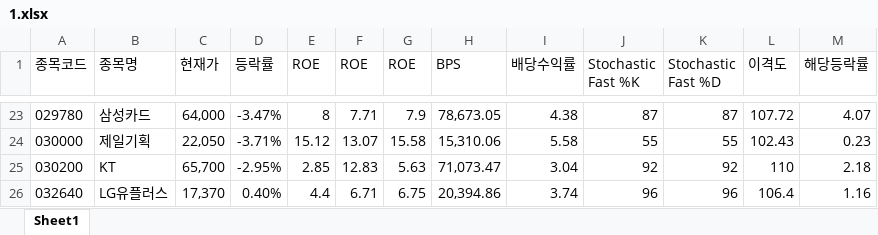
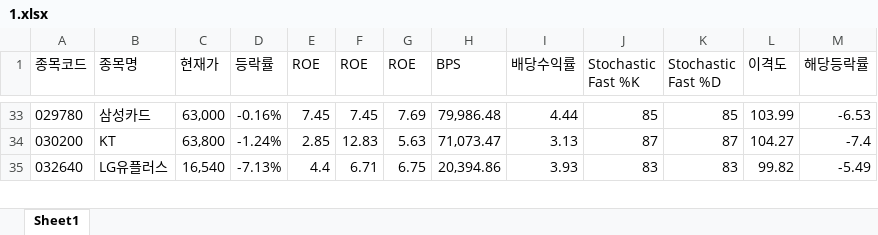
Before and after one commit to ez4happy/DividendGrowth, an Excel workbook: 1.xlsx, sheet Sheet1, drawn as a sheet; only a part is shown, gaps mark what is left out; values as stored, in another font and other column widths than the file's, no borders; removed rows and columns are numbered as before the commit, all else as after; the diff covers the shown part only; the diff names each change by its address in the sheet, - before the commit and + after, or states it on an @@ line.

```diff
--- a/1.xlsx (sheet Sheet1)
+++ b/1.xlsx (sheet Sheet1)
-C33 (현재가): 64,000
+C33 (현재가): 63,000
-D33 (등락률): -3.47%
+D33 (등락률): -0.16%
-E33 (ROE): 8
+E33 (ROE): 7.45
-F33 (ROE): 7.71
+F33 (ROE): 7.45
-G33 (ROE): 7.9
+G33 (ROE): 7.69
-H33 (BPS): 78,673.05
+H33 (BPS): 79,986.48
-I33 (배당수익률): 4.38
+I33 (배당수익률): 4.44
-J33 (Stochastic Fast %K): 87
+J33 (Stochastic Fast %K): 85
-K33 (Stochastic Fast %D): 87
+K33 (Stochastic Fast %D): 85
-L33 (이격도): 107.72
+L33 (이격도): 103.99
-M33 (해당등락률): 4.07
+M33 (해당등락률): -6.53
-row 24: 030000 | 제일기획 | 22,050 | -3.71% | 15.12 | 13.07 | 15.58 | 15,310.06 | 5.58 | 55 | 55 | 102.43 | 0.23
-C34 (현재가): 65,700
+C34 (현재가): 63,800
-D34 (등락률): -2.95%
+D34 (등락률): -1.24%
-I34 (배당수익률): 3.04
+I34 (배당수익률): 3.13
-J34 (Stochastic Fast %K): 92
+J34 (Stochastic Fast %K): 87
-K34 (Stochastic Fast %D): 92
+K34 (Stochastic Fast %D): 87
-L34 (이격도): 110
+L34 (이격도): 104.27
-M34 (해당등락률): 2.18
+M34 (해당등락률): -7.4
-C35 (현재가): 17,370
+C35 (현재가): 16,540
-D35 (등락률): 0.40%
+D35 (등락률): -7.13%
-I35 (배당수익률): 3.74
+I35 (배당수익률): 3.93
-J35 (Stochastic Fast %K): 96
+J35 (Stochastic Fast %K): 83
-K35 (Stochastic Fast %D): 96
+K35 (Stochastic Fast %D): 83
-L35 (이격도): 106.4
+L35 (이격도): 99.82
-M35 (해당등락률): 1.16
+M35 (해당등락률): -5.49
```
Also changed, not shown: 41 added rows, 22 removed rows and 177 edited cells elsewhere in this sheet.
